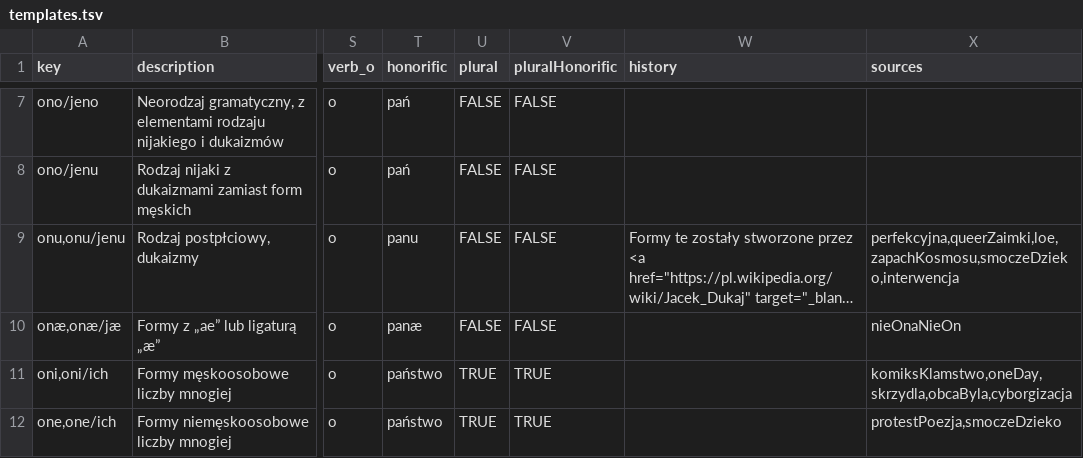
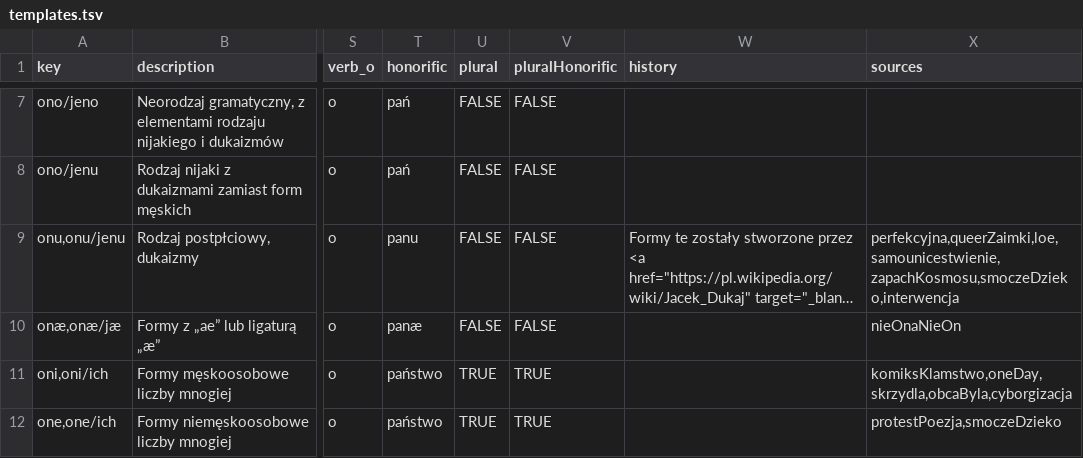
Before and after one commit to zlomenina/zajmena, a TSV file: data/templates.tsv, drawn as a sheet; only a part is shown, gaps mark what is left out; long unchanged cells end in …; the diff names each change by its address in the sheet, - before the commit and + after, or states it on an @@ line.

```diff
--- a/data/templates.tsv
+++ b/data/templates.tsv
-X9 (sources): perfekcyjna,queerZaimki,loe,zapachKosmosu,smoczeDzieko,interwencja
+X9 (sources): perfekcyjna,queerZaimki,loe,samounicestwienie,zapachKosmosu,smoczeDzieko,interwencja
```
Also changed, not shown: data/sources.tsv.
